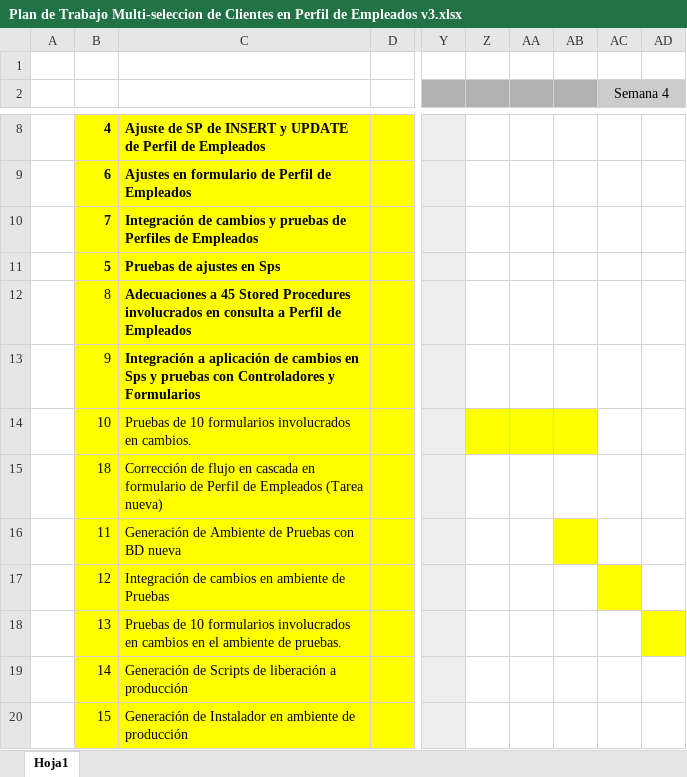
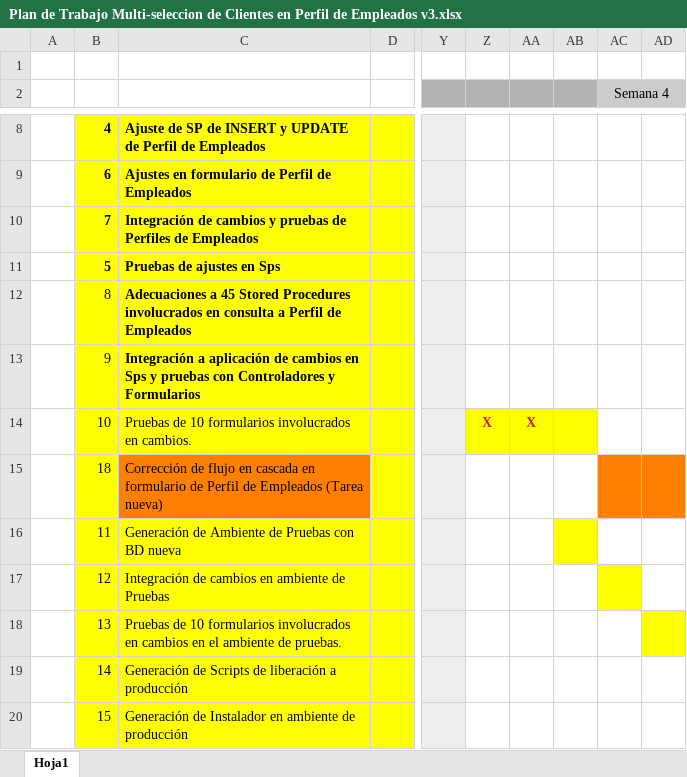
Before and after one commit to jas12345/ASN, an Excel workbook: Documentos/Planes de Trabajo/Plan de Trabajo Multi-seleccion de Clientes en Perfil de Empleados v3.xlsx, sheet Hoja1, drawn as a sheet; only a part is shown, gaps mark what is left out; values as stored, in another font and other column widths than the file's, no borders; the diff names each change by its address in the sheet, - before the commit and + after, or states it on an @@ line.

Commit message:
Actualización de documentos

```diff
--- a/Documentos/Planes de Trabajo/Plan de Trabajo Multi-seleccion de Clientes en Perfil de Empleados v3.xlsx (sheet Hoja1)
+++ b/Documentos/Planes de Trabajo/Plan de Trabajo Multi-seleccion de Clientes en Perfil de Empleados v3.xlsx (sheet Hoja1)
-Z14: (empty)
+Z14: X
-AA14: (empty)
+AA14: X
-C15 fill: #FFFF00
+C15 fill: #FF8000
-AC15:AD15 fill: none
+AC15:AD15 fill: #FF8000
```
Also changed, not shown: Documentos/Análisis/Selección Múltiple de Clientes en Perfil de Empleados v3.xlsx.
